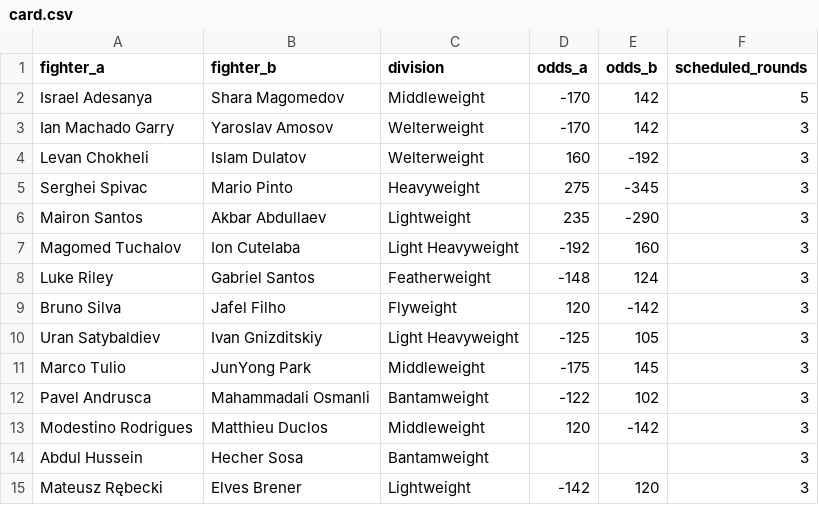
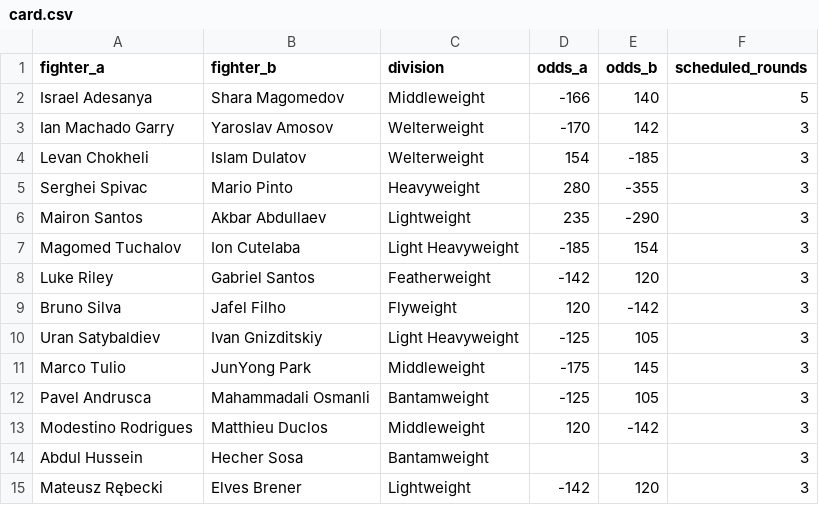
Before and after one commit to loganxaaryan-a11y/cageside-ledger, a CSV file: research/card.csv, drawn as a sheet.

```diff
--- a/research/card.csv
+++ b/research/card.csv
@@ -1,9 +1,9 @@
 fighter_a,fighter_b,division,odds_a,odds_b,scheduled_rounds
-Israel Adesanya,Shara Magomedov,Middleweight,-170,142,5
+Israel Adesanya,Shara Magomedov,Middleweight,-166,140,5
 Ian Machado Garry,Yaroslav Amosov,Welterweight,-170,142,3
-Levan Chokheli,Islam Dulatov,Welterweight,160,-192,3
-Serghei Spivac,Mario Pinto,Heavyweight,275,-345,3
+Levan Chokheli,Islam Dulatov,Welterweight,154,-185,3
+Serghei Spivac,Mario Pinto,Heavyweight,280,-355,3
 Mairon Santos,Akbar Abdullaev,Lightweight,235,-290,3
-Magomed Tuchalov,Ion Cutelaba,Light Heavyweight,-192,160,3
-Luke Riley,Gabriel Santos,Featherweight,-148,124,3
+Magomed Tuchalov,Ion Cutelaba,Light Heavyweight,-185,154,3
+Luke Riley,Gabriel Santos,Featherweight,-142,120,3
 Bruno Silva,Jafel Filho,Flyweight,120,-142,3
@@ -11,3 +11,3 @@ Uran Satybaldiev,Ivan Gnizditskiy,Light Heavyweight,-125,105,3
 Marco Tulio,JunYong Park,Middleweight,-175,145,3
-Pavel Andrusca,Mahammadali Osmanli,Bantamweight,-122,102,3
+Pavel Andrusca,Mahammadali Osmanli,Bantamweight,-125,105,3
 Modestino Rodrigues,Matthieu Duclos,Middleweight,120,-142,3
```
Also changed, not shown: 5 other files.
